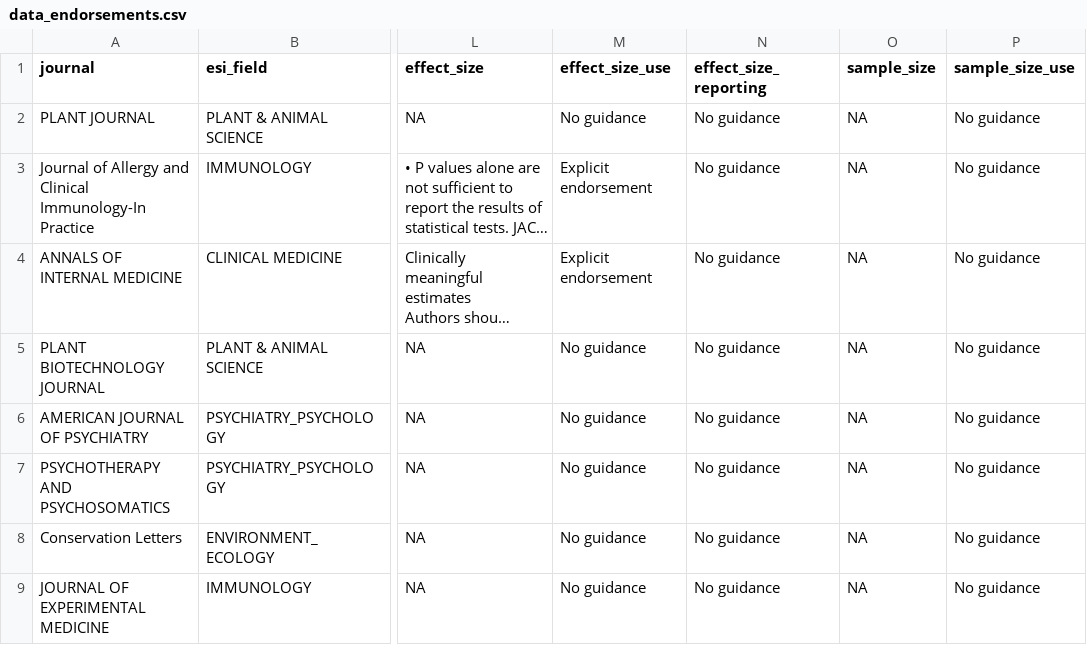
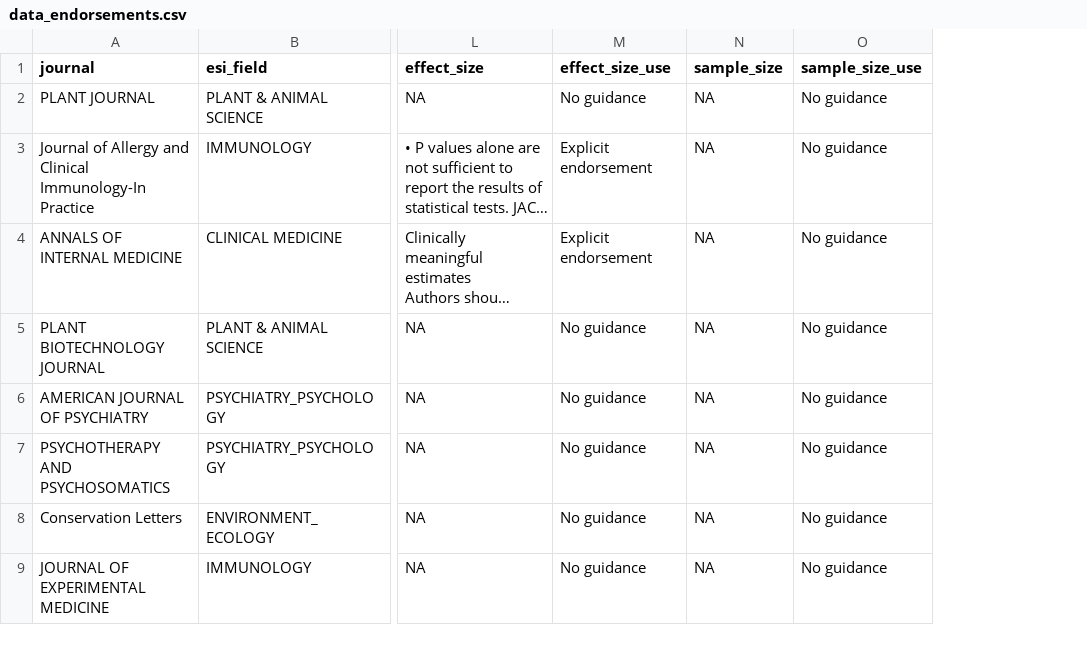
Before and after one commit to TomHardwicke/Journal-Statistical-Guidance-2019, a CSV file: data/primary/data_endorsements.csv, drawn as a sheet; only a part is shown, gaps mark what is left out; long unchanged cells end in …; the diff names each change by its address in the sheet, - before the commit and + after, or states it on an @@ line.

```diff
--- a/data/primary/data_endorsements.csv
+++ b/data/primary/data_endorsements.csv
-column N (effect_size_reporting), rows 2-9: all No guidance
```
Also changed, not shown: data/processed/d_all.csv, 8 other files.
